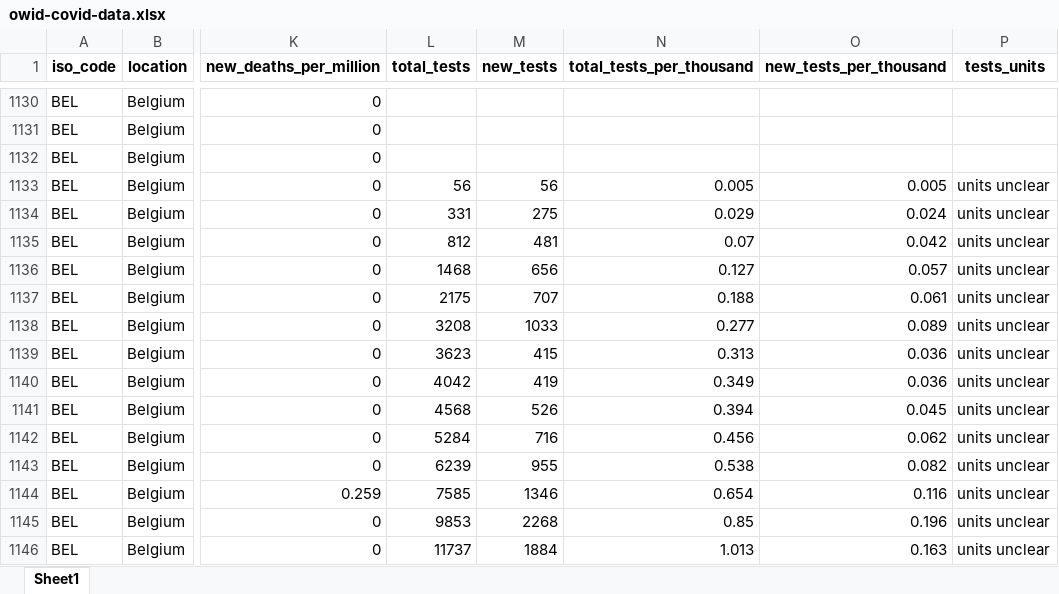
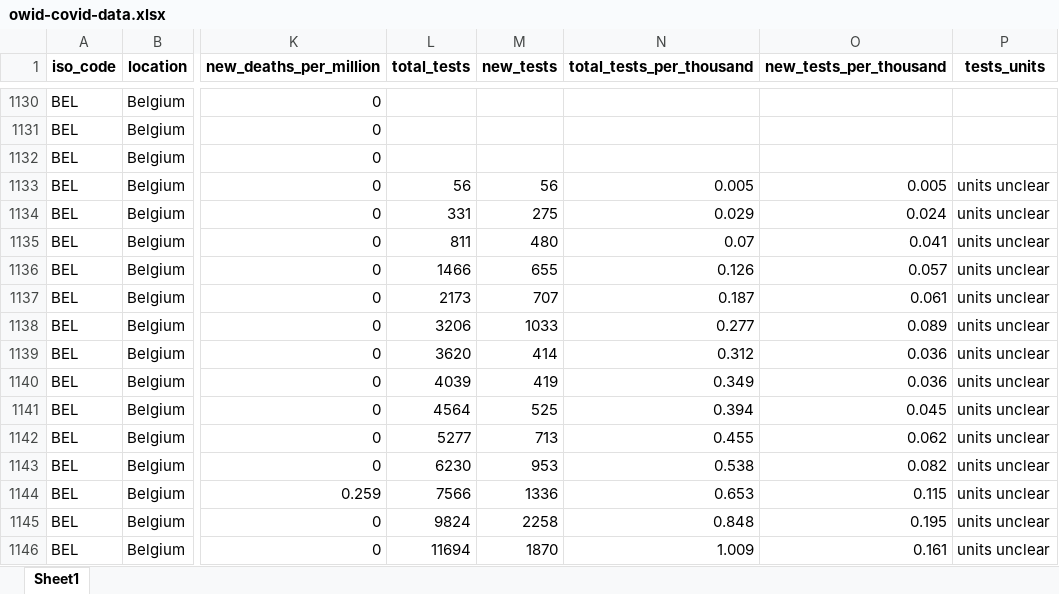
Before and after one commit to hjstein/covid-19-data, an Excel workbook: public/data/owid-covid-data.xlsx, sheet Sheet1, drawn as a sheet; only a part is shown, gaps mark what is left out; values as stored, in another font and other column widths than the file's, no borders; the diff covers the shown part only; the diff names each change by its address in the sheet, - before the commit and + after, or states it on an @@ line.

```diff
--- a/public/data/owid-covid-data.xlsx (sheet Sheet1)
+++ b/public/data/owid-covid-data.xlsx (sheet Sheet1)
-L1135 (total_tests): 812
+L1135 (total_tests): 811
-M1135 (new_tests): 481
+M1135 (new_tests): 480
-O1135 (new_tests_per_thousand): 0.042
+O1135 (new_tests_per_thousand): 0.041
-L1136 (total_tests): 1468
+L1136 (total_tests): 1466
-M1136 (new_tests): 656
+M1136 (new_tests): 655
-N1136 (total_tests_per_thousand): 0.127
+N1136 (total_tests_per_thousand): 0.126
-L1137 (total_tests): 2175
+L1137 (total_tests): 2173
-N1137 (total_tests_per_thousand): 0.188
+N1137 (total_tests_per_thousand): 0.187
-L1138 (total_tests): 3208
+L1138 (total_tests): 3206
-L1139 (total_tests): 3623
+L1139 (total_tests): 3620
-M1139 (new_tests): 415
+M1139 (new_tests): 414
-N1139 (total_tests_per_thousand): 0.313
+N1139 (total_tests_per_thousand): 0.312
-L1140 (total_tests): 4042
+L1140 (total_tests): 4039
-L1141 (total_tests): 4568
+L1141 (total_tests): 4564
-M1141 (new_tests): 526
+M1141 (new_tests): 525
-L1142 (total_tests): 5284
+L1142 (total_tests): 5277
-M1142 (new_tests): 716
+M1142 (new_tests): 713
-N1142 (total_tests_per_thousand): 0.456
+N1142 (total_tests_per_thousand): 0.455
-L1143 (total_tests): 6239
+L1143 (total_tests): 6230
-M1143 (new_tests): 955
+M1143 (new_tests): 953
-L1144 (total_tests): 7585
+L1144 (total_tests): 7566
-M1144 (new_tests): 1346
+M1144 (new_tests): 1336
-N1144 (total_tests_per_thousand): 0.654
+N1144 (total_tests_per_thousand): 0.653
-O1144 (new_tests_per_thousand): 0.116
+O1144 (new_tests_per_thousand): 0.115
-L1145 (total_tests): 9853
+L1145 (total_tests): 9824
-M1145 (new_tests): 2268
+M1145 (new_tests): 2258
-N1145 (total_tests_per_thousand): 0.85
+N1145 (total_tests_per_thousand): 0.848
-O1145 (new_tests_per_thousand): 0.196
+O1145 (new_tests_per_thousand): 0.195
-L1146 (total_tests): 11737
+L1146 (total_tests): 11694
-M1146 (new_tests): 1884
+M1146 (new_tests): 1870
-N1146 (total_tests_per_thousand): 1.013
+N1146 (total_tests_per_thousand): 1.009
-O1146 (new_tests_per_thousand): 0.163
+O1146 (new_tests_per_thousand): 0.161
```
Also changed, not shown: 1 removed row and 861 edited cells elsewhere in this sheet, public/data/testing/covid-testing-all-observations.xlsx, public/data/testing/covid-testing-latest-data-source-details.xlsx, 3 other files.
